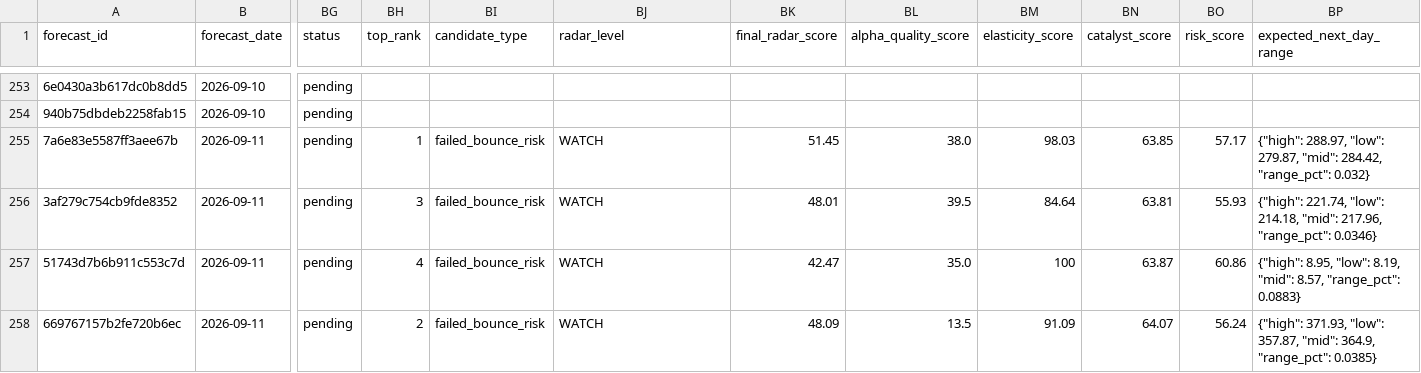
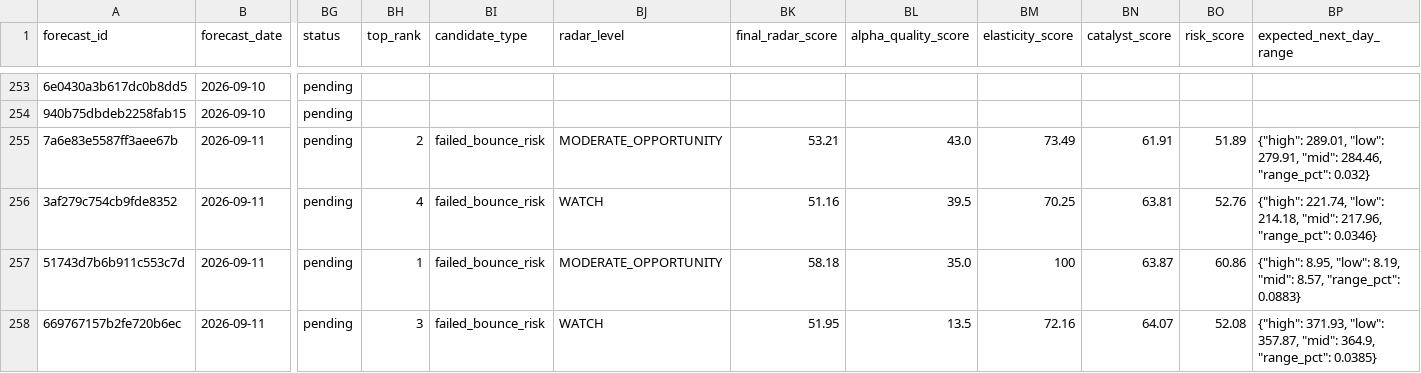
Before and after one commit to xuanho912/market-predictor, a CSV file: outputs/stock_forecast_records.csv, drawn as a sheet; only a part is shown, gaps mark what is left out; the diff names each change by its address in the sheet, - before the commit and + after, or states it on an @@ line.

```diff
--- a/outputs/stock_forecast_records.csv
+++ b/outputs/stock_forecast_records.csv
-BH255 (top_rank): 1
+BH255 (top_rank): 2
-BJ255 (radar_level): WATCH
+BJ255 (radar_level): MODERATE_OPPORTUNITY
-BK255 (final_radar_score): 51.45
+BK255 (final_radar_score): 53.21
-BL255 (alpha_quality_score): 38.0
+BL255 (alpha_quality_score): 43.0
-BM255 (elasticity_score): 98.03
+BM255 (elasticity_score): 73.49
-BN255 (catalyst_score): 63.85
+BN255 (catalyst_score): 61.91
-BO255 (risk_score): 57.17
+BO255 (risk_score): 51.89
-BP255 (expected_next_day_range): {"high": 288.97, "low": 279.87, "mid": 284.42, "range_pct": 0.032}
+BP255 (expected_next_day_range): {"high": 289.01, "low": 279.91, "mid": 284.46, "range_pct": 0.032}
-BH256 (top_rank): 3
+BH256 (top_rank): 4
-BK256 (final_radar_score): 48.01
+BK256 (final_radar_score): 51.16
-BM256 (elasticity_score): 84.64
+BM256 (elasticity_score): 70.25
-BO256 (risk_score): 55.93
+BO256 (risk_score): 52.76
-BH257 (top_rank): 4
+BH257 (top_rank): 1
-BJ257 (radar_level): WATCH
+BJ257 (radar_level): MODERATE_OPPORTUNITY
-BK257 (final_radar_score): 42.47
+BK257 (final_radar_score): 58.18
-BH258 (top_rank): 2
+BH258 (top_rank): 3
-BK258 (final_radar_score): 48.09
+BK258 (final_radar_score): 51.95
-BM258 (elasticity_score): 91.09
+BM258 (elasticity_score): 72.16
-BO258 (risk_score): 56.24
+BO258 (risk_score): 52.08
```
Also changed, not shown: outputs/forecast_records.csv, outputs/forward_alpha_v1_daily_checks.csv, 55 other files.
